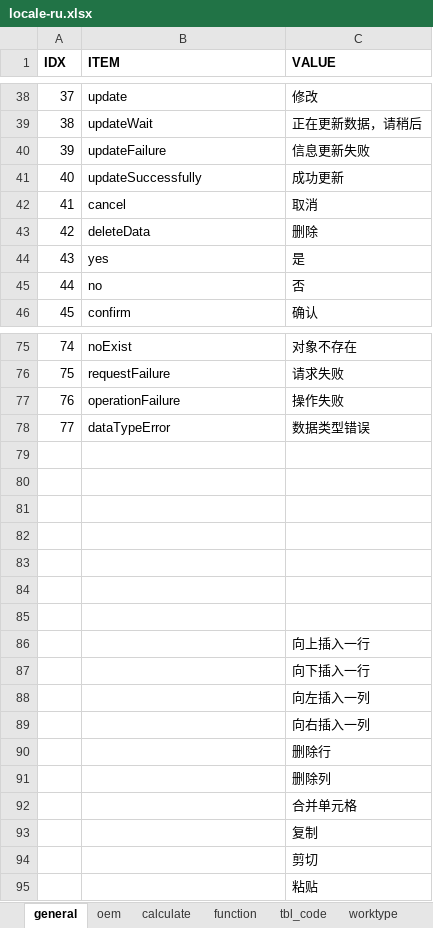
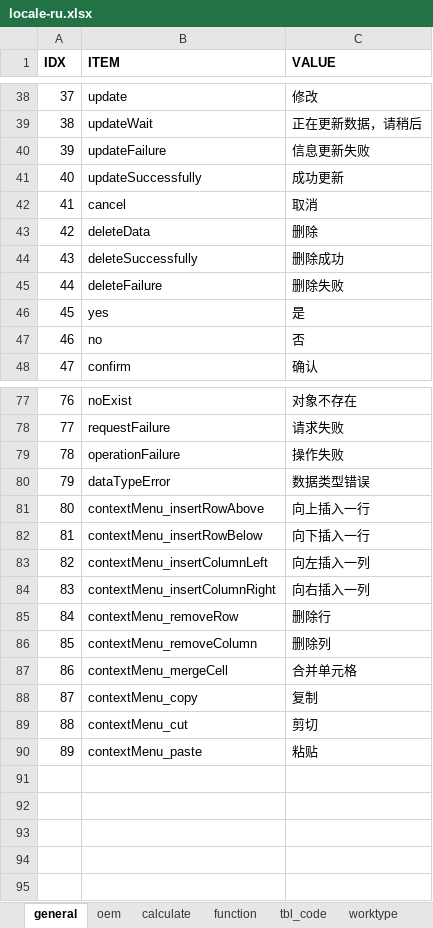
Before and after one commit to cosog/ap, an Excel workbook: WebRoot/oem/cnpc/locale/locale-ru.xlsx, sheet general, drawn as a sheet; only a part is shown, gaps mark what is left out; values as stored, in another font and other column widths than the file's, no borders; removed rows and columns are numbered as before the commit, all else as after; the diff names each change by its address in the sheet, - before the commit and + after, or states it on an @@ line.

```diff
--- a/WebRoot/oem/cnpc/locale/locale-ru.xlsx (sheet general)
+++ b/WebRoot/oem/cnpc/locale/locale-ru.xlsx (sheet general)
+row 44: 43 | deleteSuccessfully | 删除成功
+row 45: 44 | deleteFailure | 删除失败
@@ column A (IDX) renumbered from row 46 down @@
-row 81: (empty)
+row 81: 80 | contextMenu_insertRowAbove | 向上插入一行
-row 82: (empty)
+row 82: 81 | contextMenu_insertRowBelow | 向下插入一行
-row 83: (empty)
+row 83: 82 | contextMenu_insertColumnLeft | 向左插入一列
-row 84: (empty)
+row 84: 83 | contextMenu_insertColumnRight | 向右插入一列
-row 85: (empty)
+row 85: 84 | contextMenu_removeRow | 删除行
-row 86: (empty)
+row 86: 85 | contextMenu_removeColumn | 删除列
-row 87: (empty)
+row 87: 86 | contextMenu_mergeCell | 合并单元格
-row 86:  |  | 向上插入一行
-row 87:  |  | 向下插入一行
-row 88:  |  | 向左插入一列
-row 89:  |  | 向右插入一列
-row 90:  |  | 删除行
-row 91:  |  | 删除列
-row 92:  |  | 合并单元格
-B88 (ITEM): (empty)
+B88 (ITEM): contextMenu_copy
-B89 (ITEM): (empty)
+B89 (ITEM): contextMenu_cut
-B90 (ITEM): (empty)
+B90 (ITEM): contextMenu_paste
```
Also changed, not shown: sheet function, WebRoot/oem/cnpc/locale/locale-en.xlsx, WebRoot/oem/cnpc/locale/locale-zh_CN.xlsx, 27 other files.
